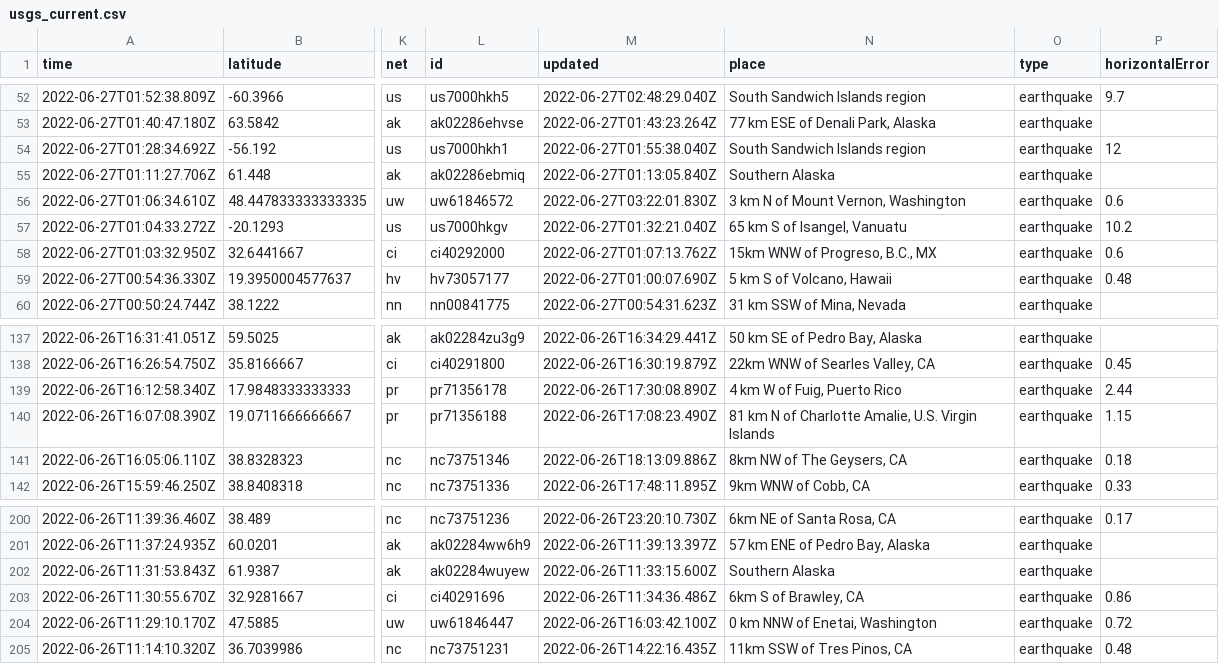
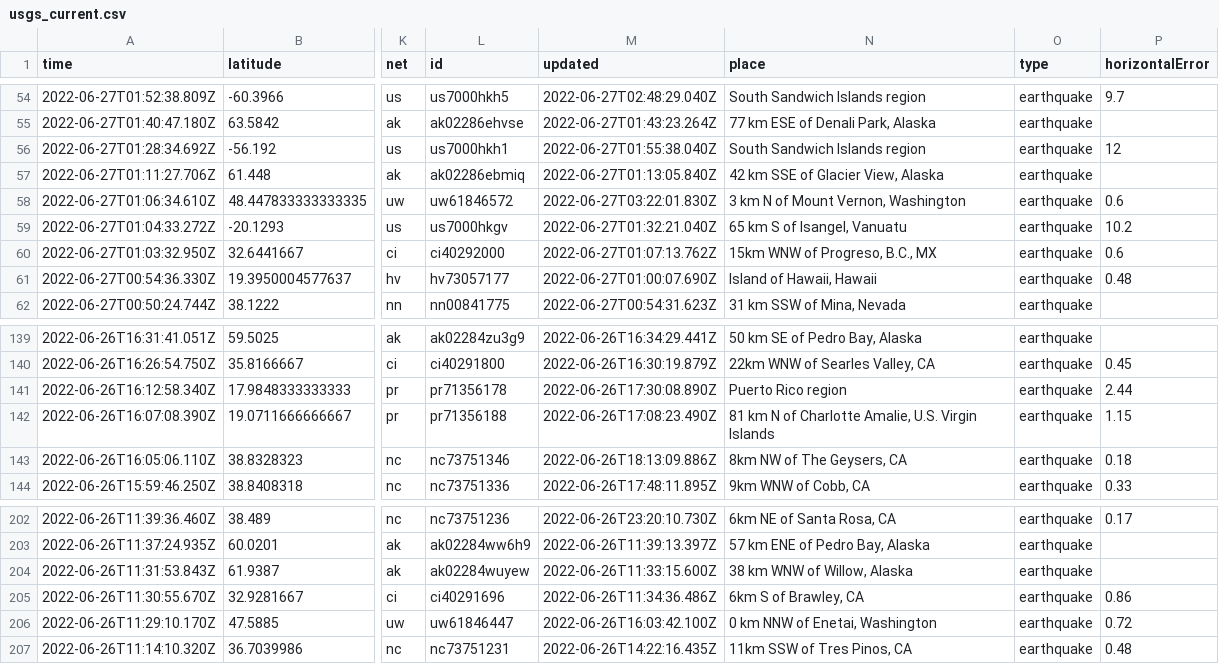
Before and after one commit to melfronczek/my-data-robot, a CSV file: usgs_current.csv, drawn as a sheet; only a part is shown, gaps mark what is left out; addresses are those after the commit; the diff covers the shown part only; the diff names each change by its address in the sheet, - before the commit and + after, or states it on an @@ line.

```diff
--- a/usgs_current.csv
+++ b/usgs_current.csv
-N57 (place): Southern Alaska
+N57 (place): 42 km SSE of Glacier View, Alaska
-N61 (place): 5 km S of Volcano, Hawaii
+N61 (place): Island of Hawaii, Hawaii
-N141 (place): 4 km W of Fuig, Puerto Rico
+N141 (place): Puerto Rico region
-N204 (place): Southern Alaska
+N204 (place): 38 km WNW of Willow, Alaska
```
Also changed, not shown: 2 added rows, 5 removed rows and 5 edited cells elsewhere in this file.
